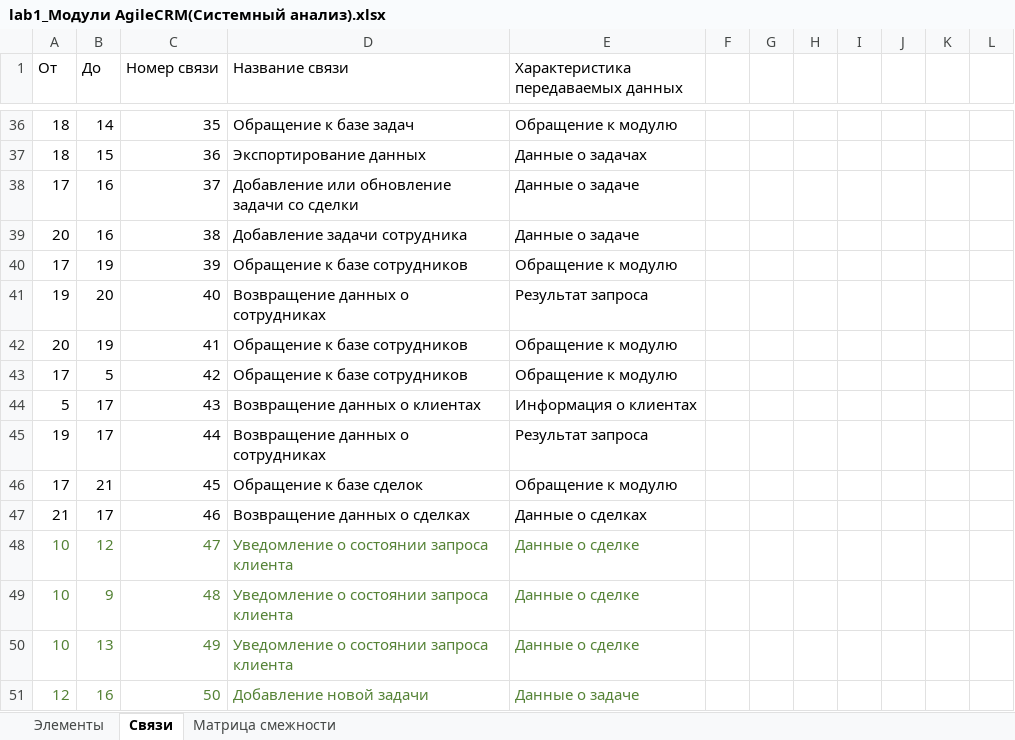
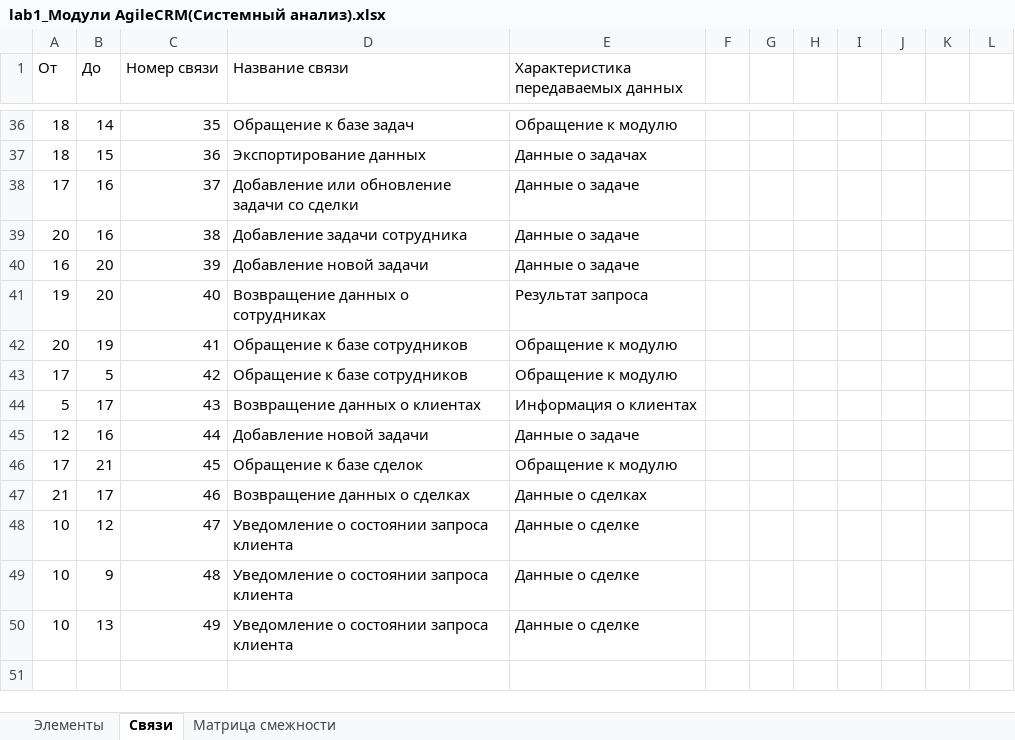
Before and after one commit to FrediKats/ItmoIsHomework, an Excel workbook: Системный анализ/Лаб 1/lab1_Модули AgileCRM(Системный анализ).xlsx, sheet Связи, drawn as a sheet; only a part is shown, gaps mark what is left out; values as stored, in another font and other column widths than the file's, no borders; the diff covers the shown part only; the diff names each change by its address in the sheet, - before the commit and + after, or states it on an @@ line.

```diff
--- a/Системный анализ/Лаб 1/lab1_Модули AgileCRM(Системный анализ).xlsx (sheet Связи)
+++ b/Системный анализ/Лаб 1/lab1_Модули AgileCRM(Системный анализ).xlsx (sheet Связи)
-A40 (От): 17
+A40 (От): 16
-B40 (До): 19
+B40 (До): 20
-D40 (Название связи): Обращение к базе сотрудников
+D40 (Название связи): Добавление новой задачи
-E40: Обращение к модулю
+E40: Данные о задаче
-A45 (От): 19
+A45 (От): 12
-B45 (До): 17
+B45 (До): 16
-D45 (Название связи): Возвращение данных о сотрудниках
+D45 (Название связи): Добавление новой задачи
-E45: Результат запроса
+E45: Данные о задаче
-A48:E50 text colour: #548235
+A48:E50 text colour: black
-row 51: 12 | 16 | 50 | Добавление новой задачи | Данные о задаче
```
Also changed, not shown: 22 edited cells and cell formats elsewhere in this sheet, sheet Матрица смежности, 18 other files.
